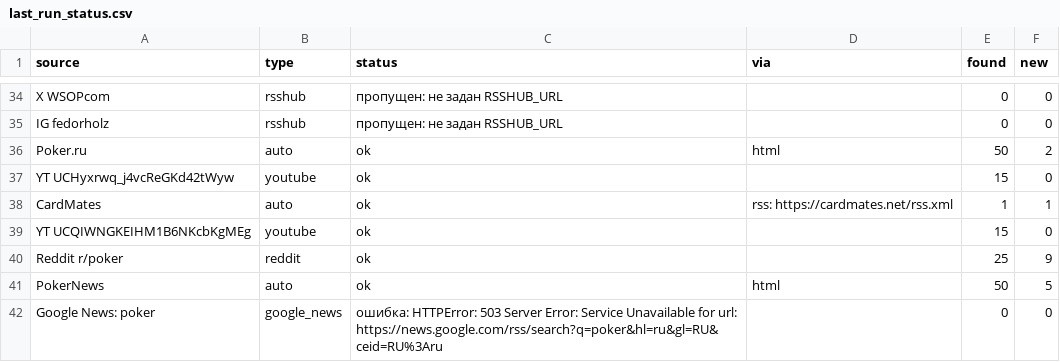
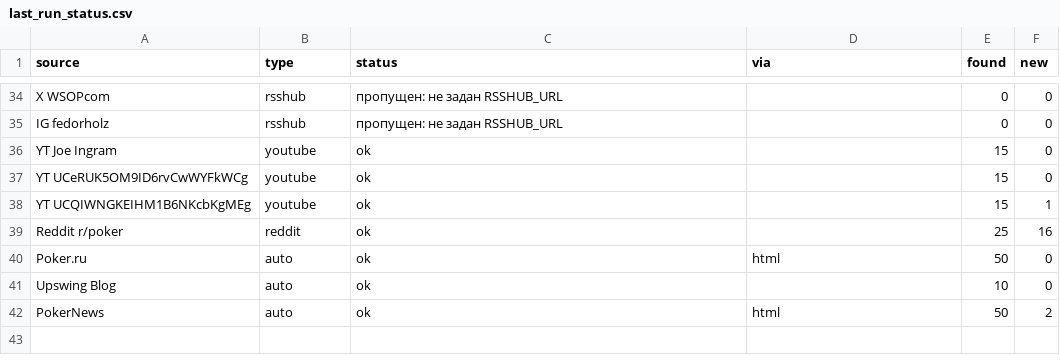
Before and after one commit to marta702/pokeroff-news, a CSV file: out/last_run_status.csv, drawn as a sheet; only a part is shown, gaps mark what is left out; the diff covers the shown part only.

```diff
--- a/out/last_run_status.csv
+++ b/out/last_run_status.csv
@@ -35,8 +35,8 @@ X WSOPcom,rsshub,пропущен: не задан RSSHUB_URL,,0,0
 IG fedorholz,rsshub,пропущен: не задан RSSHUB_URL,,0,0
-Poker.ru,auto,ok,html,50,2
-YT UCHyxrwq_j4vcReGKd42tWyw,youtube,ok,,15,0
-CardMates,auto,ok,rss: https://cardmates.net/rss.xml,1,1
-YT UCQIWNGKEIHM1B6NKcbKgMEg,youtube,ok,,15,0
-Reddit r/poker,reddit,ok,,25,9
-PokerNews,auto,ok,html,50,5
-Google News: poker,google_news,ошибка: HTTPError: 503 Server Error: Service Unavailable for url: https://news.google.com/rss/search?q=poker&hl=ru&gl=RU&ceid=RU%3Aru,,0,0
+YT Joe Ingram,youtube,ok,,15,0
+YT UCeRUK5OM9ID6rvCwWYFkWCg,youtube,ok,,15,0
+YT UCQIWNGKEIHM1B6NKcbKgMEg,youtube,ok,,15,1
+Reddit r/poker,reddit,ok,,25,16
+Poker.ru,auto,ok,html,50,0
+Upswing Blog,auto,ok,,10,0
+PokerNews,auto,ok,html,50,2
```
Also changed, not shown: 6 added rows, 4 removed rows, 3 moved rows and 7 edited cells elsewhere in this file, 2 other files.
